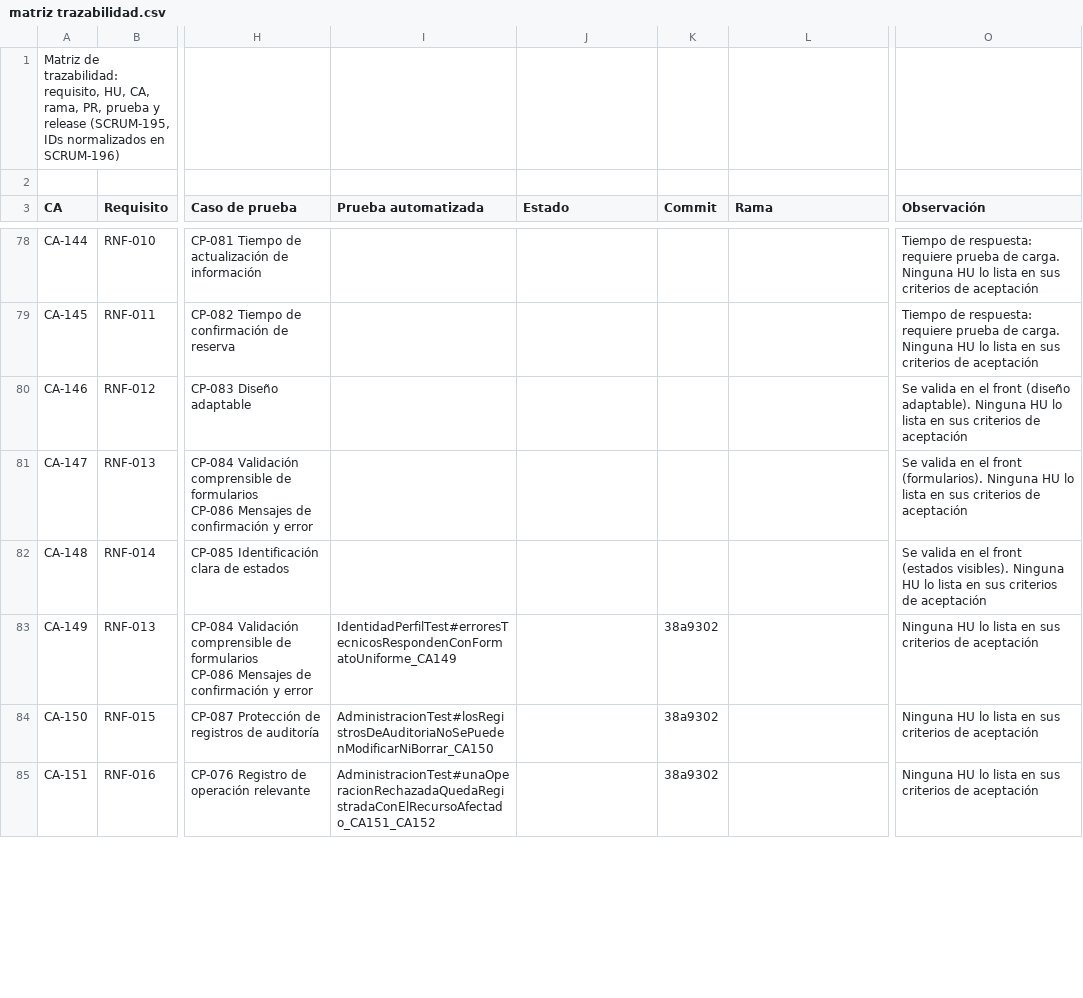
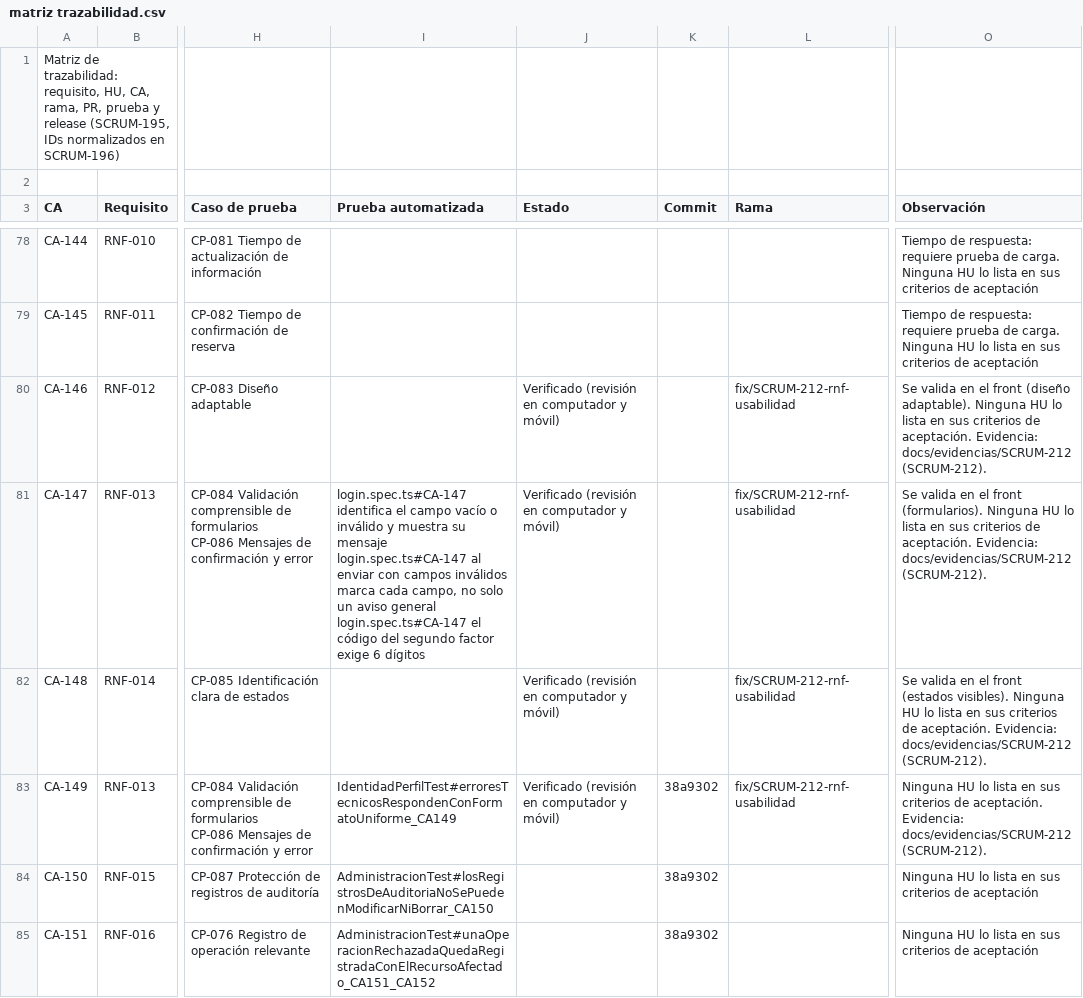
Before and after one commit to Estallados/MarketplaceAlojamientosInversionesLR, a CSV file: docs/traceability/matriz trazabilidad.csv, drawn as a sheet; only a part is shown, gaps mark what is left out; ↵ is a line break in a cell; the diff names each change by its address in the sheet, - before the commit and + after, or states it on an @@ line.

Commit message:
[SCRUM-212] Verificar RNF de usabilidad y diseño adaptable (CA-146, 147, 148, 149) (#85)
* fix(SCRUM-212): corregir desbordes y textos cortados en móvil y el menú del administrador (CA-146, CA-148)

* fix(SCRUM-212): mostrar el mensaje de validación de cada campo en el inicio de sesión (CA-147)

* docs(SCRUM-212): evidencia de la revisión de usabilidad y matriz de trazabilidad (CA-146 a CA-149)

```diff
--- a/docs/traceability/matriz trazabilidad.csv
+++ b/docs/traceability/matriz trazabilidad.csv
-J80:J83 (Estado): (empty)
+J80:J83 (Estado): Verificado (revisión en computador y móvil)
-L80:L83 (Rama): (empty)
+L80:L83 (Rama): fix/SCRUM-212-rnf-usabilidad
-O80 (Observación): …criterios de aceptación
+O80 (Observación): …criterios de aceptación. Evidencia: docs/evidencias/SCRUM-212 (SCRUM-212).
-I81 (Prueba automatizada): (empty)
+I81 (Prueba automatizada): login.spec.ts#CA-147 identifica el campo vacío o inválido y muestra su mensaje ↵ login.spec.ts#CA-147 al enviar con campos inválidos marca cada campo, no solo un aviso general ↵ login.spec.ts#CA-147 el código del segundo factor exige 6 dígitos
-O81 (Observación): …criterios de aceptación
+O81 (Observación): …criterios de aceptación. Evidencia: docs/evidencias/SCRUM-212 (SCRUM-212).
-O82 (Observación): …criterios de aceptación
+O82 (Observación): …criterios de aceptación. Evidencia: docs/evidencias/SCRUM-212 (SCRUM-212).
-O83 (Observación): …criterios de aceptación
+O83 (Observación): …criterios de aceptación. Evidencia: docs/evidencias/SCRUM-212 (SCRUM-212).
```
Also changed, not shown: 29 other files.
